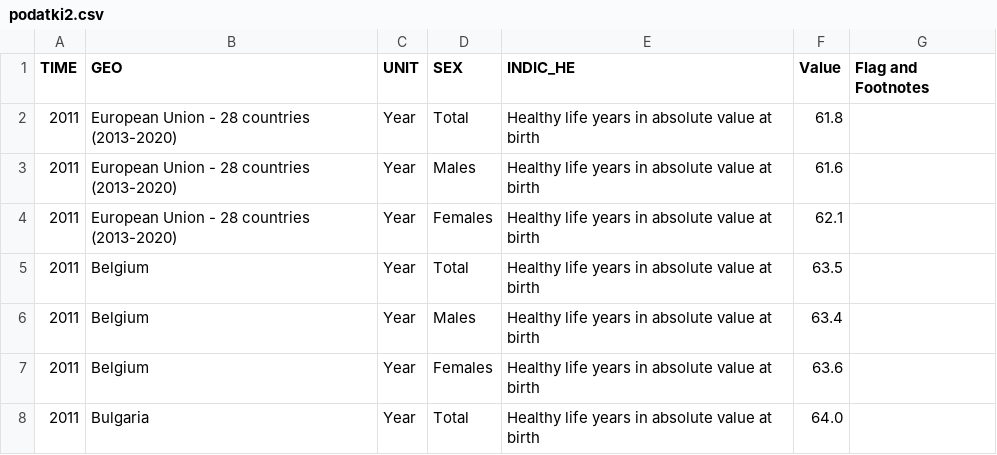
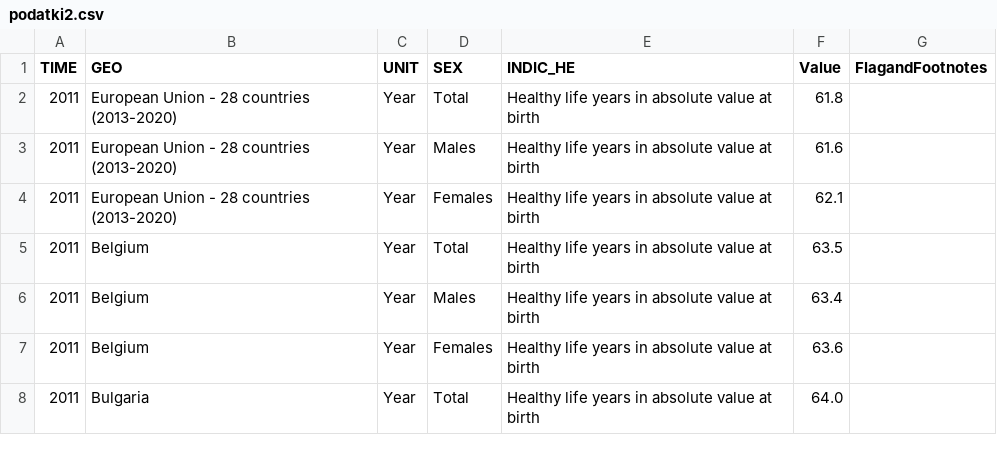
Before and after one commit to IanLampic/APPR-2021-22, a CSV file: podatki/Zdrava_leta/podatki2.csv, drawn as a sheet; only a part is shown.

```diff
--- a/podatki/Zdrava_leta/podatki2.csv
+++ b/podatki/Zdrava_leta/podatki2.csv
@@ -1,2 +1,2 @@
-"TIME","GEO","UNIT","SEX","INDIC_HE","Value","Flag and Footnotes"
+"TIME","GEO","UNIT","SEX","INDIC_HE","Value","FlagandFootnotes"
 "2011","European Union - 28 countries (2013-2020)","Year","Total","Healthy life years in absolute value at birth","61.8",""
```
Also changed, not shown: podatki/Postelje_v_bolnišnicah/postelje.tsv, 6 other files.
